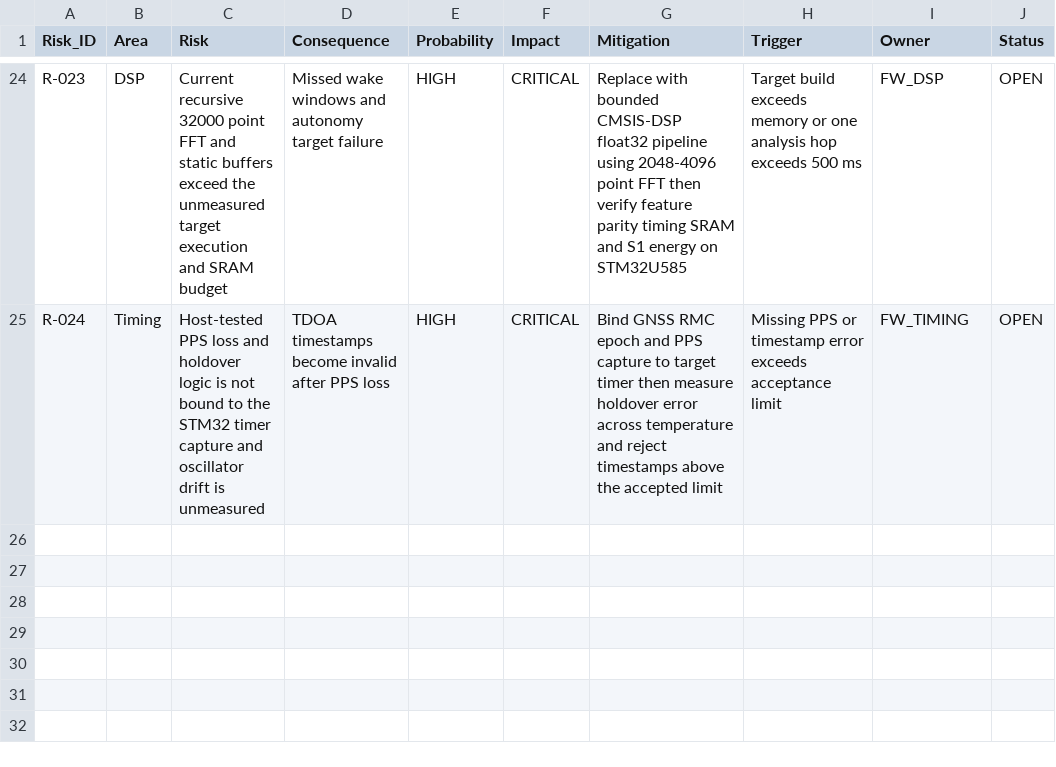
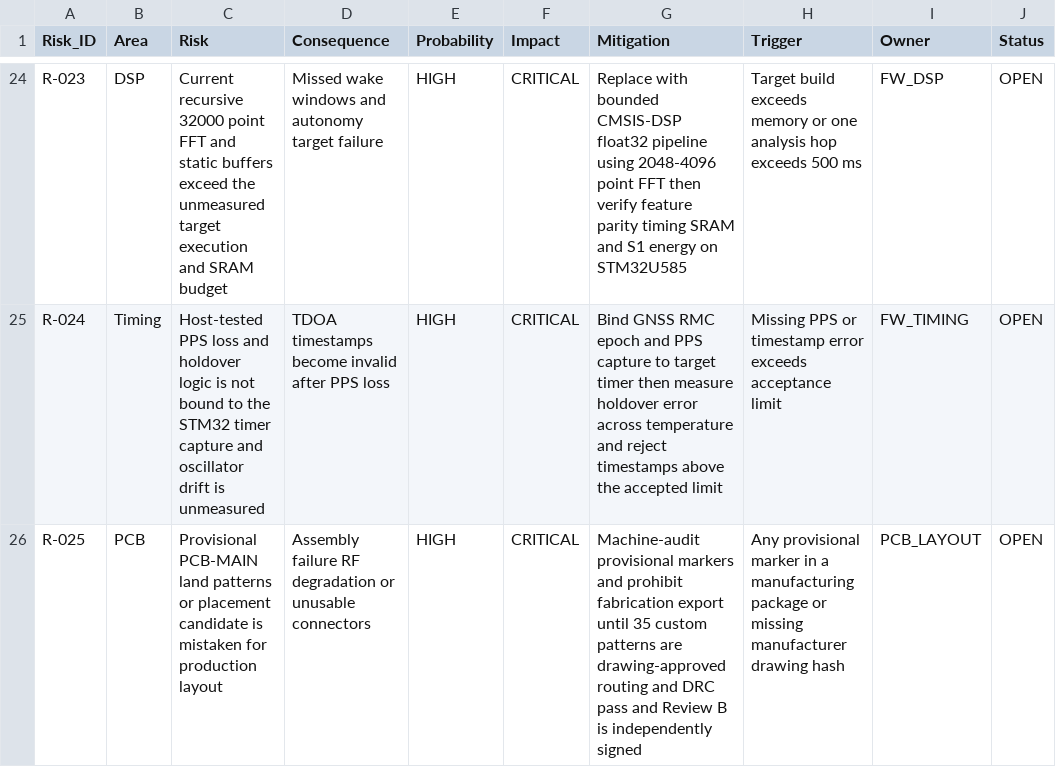
Before and after one commit to skif-ops/rs-zs-bpla, a CSV file: docs/RISK_REGISTER.csv, drawn as a sheet; only a part is shown, gaps mark what is left out; the diff names each change by its address in the sheet, - before the commit and + after, or states it on an @@ line.

```diff
--- a/docs/RISK_REGISTER.csv
+++ b/docs/RISK_REGISTER.csv
+row 26: R-025 | PCB | Provisional PCB-MAIN land patterns or placement candidate is mistaken for production layout | Assembly failure RF degradation or unusable connectors | HIGH | CRITICAL | Machine-audit provisional markers and prohibit fabrication export until 35 custom patterns are drawing-approved routing and DRC pass and Review B is independently signed | Any provisional marker in a manufacturing package or missing manufacturer drawing hash | PCB_LAYOUT | OPEN
```
Also changed, not shown: docs/DECISION_LOG.csv, docs/DELIVERABLE_REGISTER_EVT_PRE_20.csv, 16 other files.
